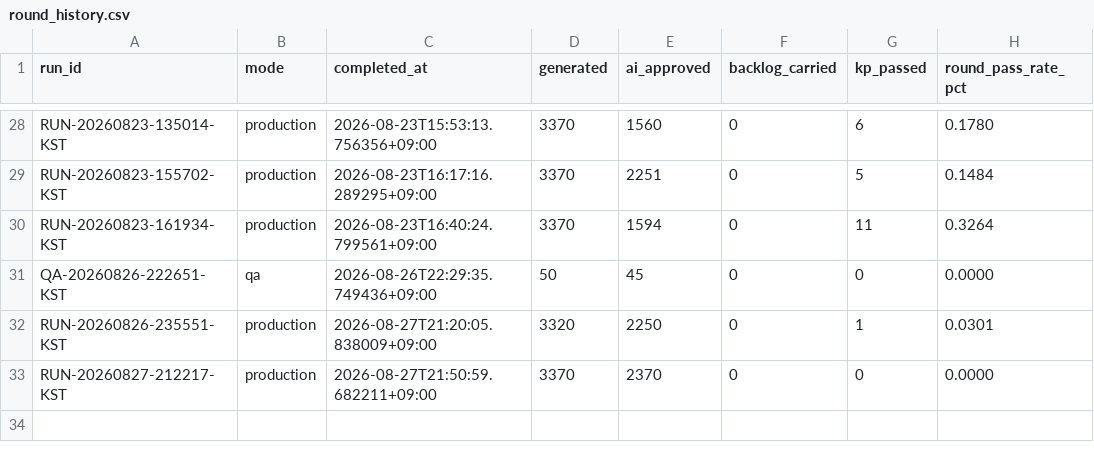
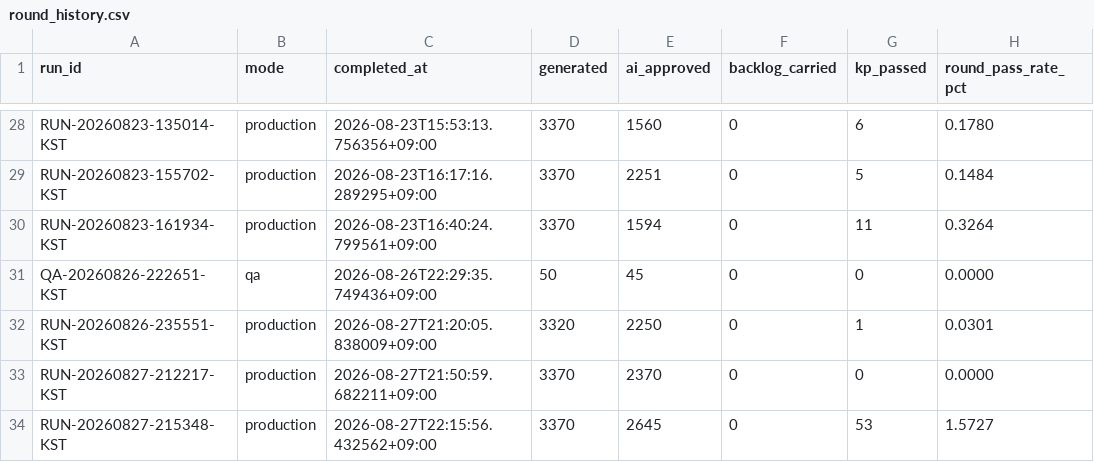
Before and after one commit to h0912w/SAAS_WORDS_TWO_claude_code_project_v2.4, a CSV file: output/_pipeline/analysis/round_history.csv, drawn as a sheet; only a part is shown, gaps mark what is left out; the diff names each change by its address in the sheet, - before the commit and + after, or states it on an @@ line.

```diff
--- a/output/_pipeline/analysis/round_history.csv
+++ b/output/_pipeline/analysis/round_history.csv
+row 34: RUN-20260827-215348-KST | production | 2026-08-27T22:15:56.432562+09:00 | 3370 | 2645 | 0 | 53 | 1.5727
```
Also changed, not shown: config/word_bank_expansions.csv, 7 other files.
